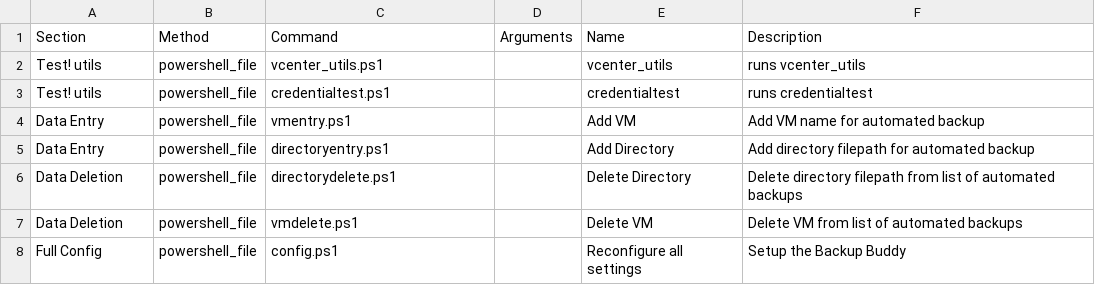
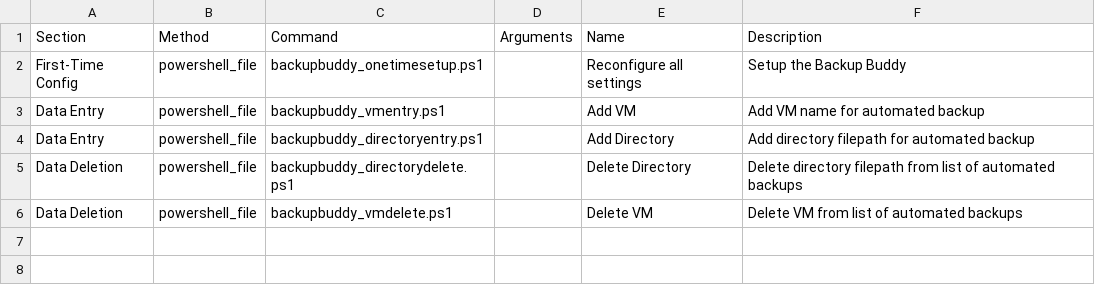
Before and after one commit to Eckmatt/BackupBuddy, a CSV file: ps/backupbuddy_userinterface.csv, drawn as a sheet.

```diff
--- a/ps/backupbuddy_userinterface.csv
+++ b/ps/backupbuddy_userinterface.csv
@@ -1,8 +1,6 @@
 Section,Method,Command,Arguments,Name,Description
-Test! utils,powershell_file,vcenter_utils.ps1, ,vcenter_utils,runs vcenter_utils
-Test! utils,powershell_file,credentialtest.ps1, ,credentialtest,runs credentialtest
-Data Entry,powershell_file,vmentry.ps1, ,Add VM,Add VM name for automated backup
-Data Entry,powershell_file,directoryentry.ps1, ,Add Directory,Add directory filepath for automated backup
-Data Deletion,powershell_file,directorydelete.ps1, ,Delete Directory,Delete directory filepath from list of automated backups
-Data Deletion,powershell_file,vmdelete.ps1, ,Delete VM,Delete VM from list of automated backups
-Full Config,powershell_file,config.ps1,,Reconfigure all settings,Setup the Backup Buddy
+First-Time Config,powershell_file,backupbuddy_onetimesetup.ps1,,Reconfigure all settings,Setup the Backup Buddy
+Data Entry,powershell_file,backupbuddy_vmentry.ps1, ,Add VM,Add VM name for automated backup
+Data Entry,powershell_file,backupbuddy_directoryentry.ps1, ,Add Directory,Add directory filepath for automated backup
+Data Deletion,powershell_file,backupbuddy_directorydelete.ps1, ,Delete Directory,Delete directory filepath from list of automated backups
+Data Deletion,powershell_file,backupbuddy_vmdelete.ps1, ,Delete VM,Delete VM from list of automated backups
```
Also changed, not shown: 5 other files.
